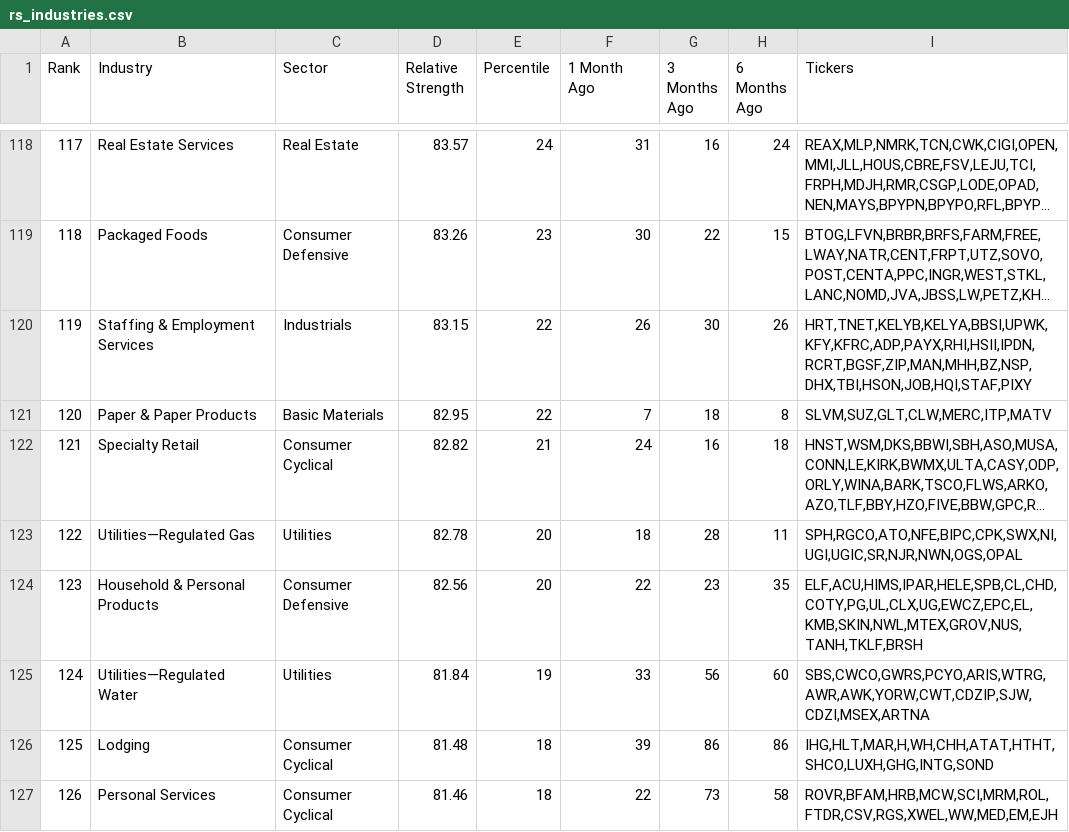
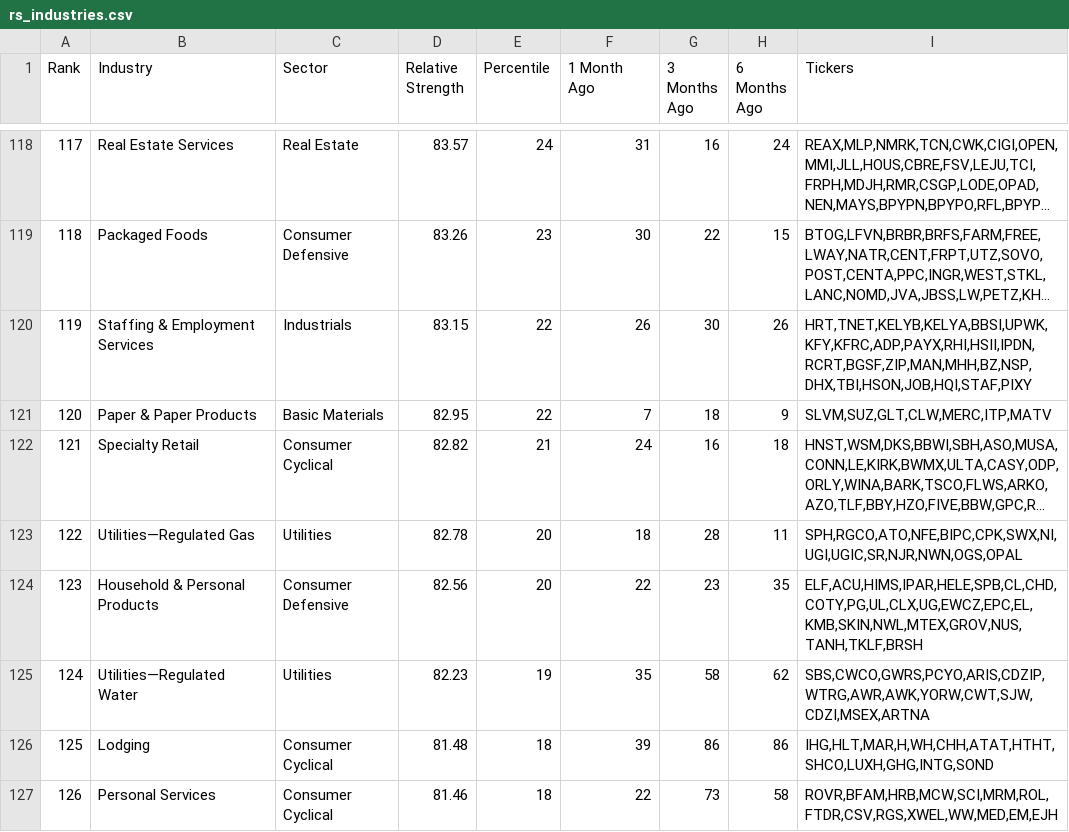
Before and after one commit to maximbelyayev/rs-log, a CSV file: output/rs_industries.csv, drawn as a sheet; only a part is shown, gaps mark what is left out; long unchanged cells end in …; the diff covers the shown part only; the diff names each change by its address in the sheet, - before the commit and + after, or states it on an @@ line.

```diff
--- a/output/rs_industries.csv
+++ b/output/rs_industries.csv
-H121 (6 Months Ago): 8
+H121 (6 Months Ago): 9
-D125 (Relative Strength): 81.84
+D125 (Relative Strength): 82.23
-F125 (1 Month Ago): 33
+F125 (1 Month Ago): 35
-G125 (3 Months Ago): 56
+G125 (3 Months Ago): 58
-H125 (6 Months Ago): 60
+H125 (6 Months Ago): 62
-I125 (Tickers): SBS,CWCO,GWRS,PCYO,ARIS,WTRG,AWR,AWK,YORW,CWT,CDZIP,SJW,CDZI,MSEX,ARTNA
+I125 (Tickers): SBS,CWCO,GWRS,PCYO,ARIS,CDZIP,WTRG,AWR,AWK,YORW,CWT,SJW,CDZI,MSEX,ARTNA
```
Also changed, not shown: 37 edited cells elsewhere in this file, output/rs_stocks.csv.
